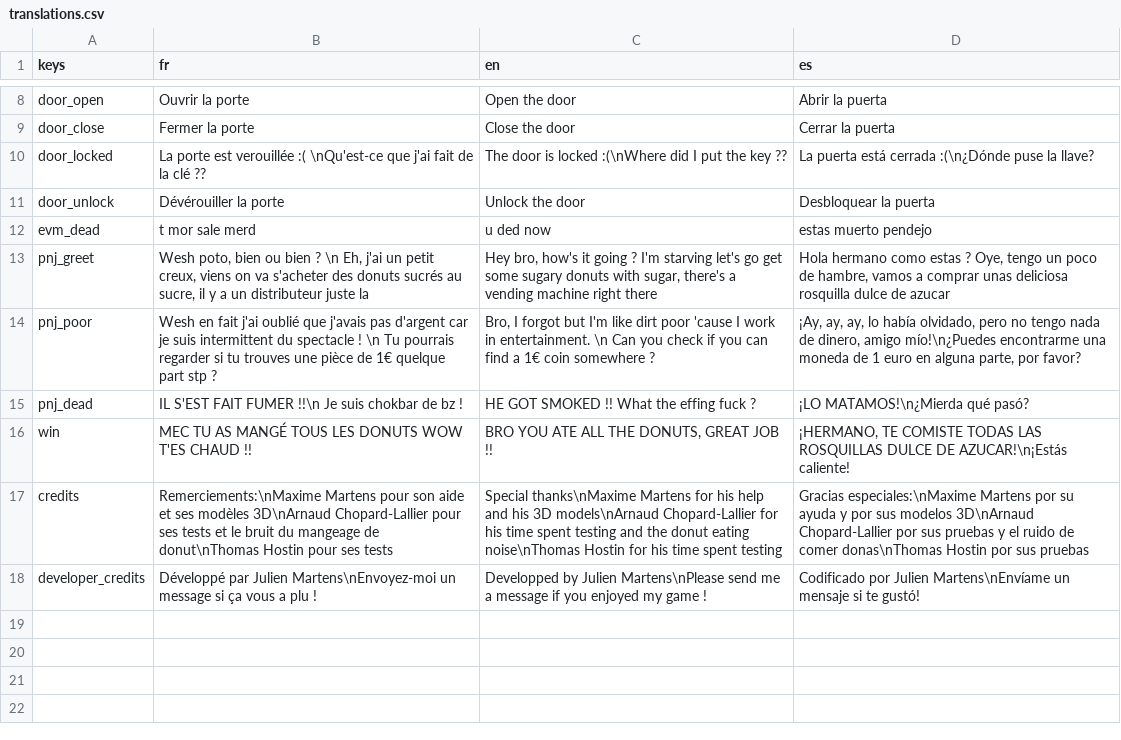
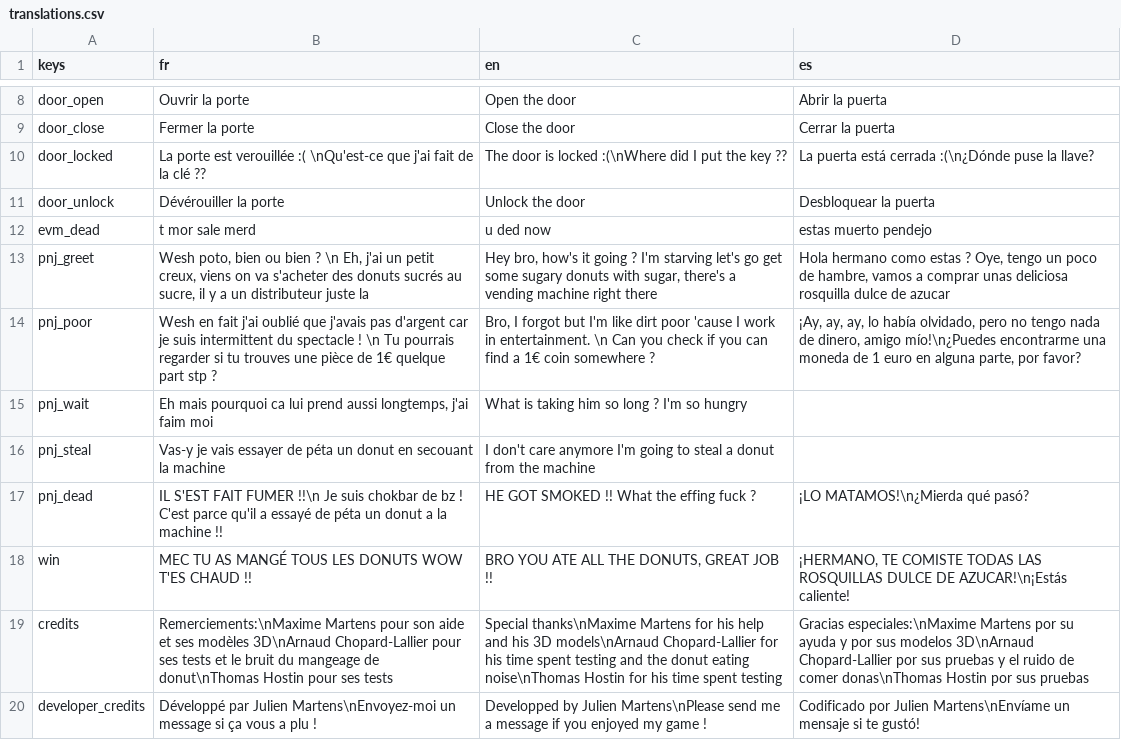
Before and after one commit to JulienMartens/Vending_Machine_Killer, a CSV file: Assets/Translations/translations.csv, drawn as a sheet; only a part is shown, gaps mark what is left out.

```diff
--- a/Assets/Translations/translations.csv
+++ b/Assets/Translations/translations.csv
@@ -14,3 +14,5 @@ pnj_greet,"Wesh poto, bien ou bien ? \n Eh, j'ai un petit creux, viens on va s'a
 pnj_poor,"Wesh en fait j'ai oublié que j'avais pas d'argent car je suis intermittent du spectacle ! \n Tu pourrais regarder si tu trouves une pièce de 1€ quelque part stp ?","Bro, I forgot but I'm like dirt poor 'cause I work in entertainment. \n Can you check if you can find a 1€ coin somewhere ?","¡Ay, ay, ay, lo había olvidado, pero no tengo nada de dinero, amigo mío!\n¿Puedes encontrarme una moneda de 1 euro en alguna parte, por favor?"
-pnj_dead,IL S'EST FAIT FUMER !!\n Je suis chokbar de bz !,HE GOT SMOKED !! What the effing fuck ?,¡LO MATAMOS!\n¿Mierda qué pasó?
+pnj_wait, "Eh mais pourquoi ca lui prend aussi longtemps, j'ai faim moi","What is taking him so long ? I'm so hungry",""
+pnj_steal,"Vas-y je vais essayer de péta un donut en secouant la machine","I don't care anymore I'm going to steal a donut from the machine",""
+pnj_dead,IL S'EST FAIT FUMER !!\n Je suis chokbar de bz ! C'est parce qu'il a essayé de péta un donut a la machine !!,HE GOT SMOKED !! What the effing fuck ?,¡LO MATAMOS!\n¿Mierda qué pasó?
 win,"MEC TU AS MANGÉ TOUS LES DONUTS WOW T'ES CHAUD !!","BRO YOU ATE ALL THE DONUTS, GREAT JOB !!","¡HERMANO, TE COMISTE TODAS LAS ROSQUILLAS DULCE DE AZUCAR!\n¡Estás caliente!"
```
Also changed, not shown: 13 other files.
